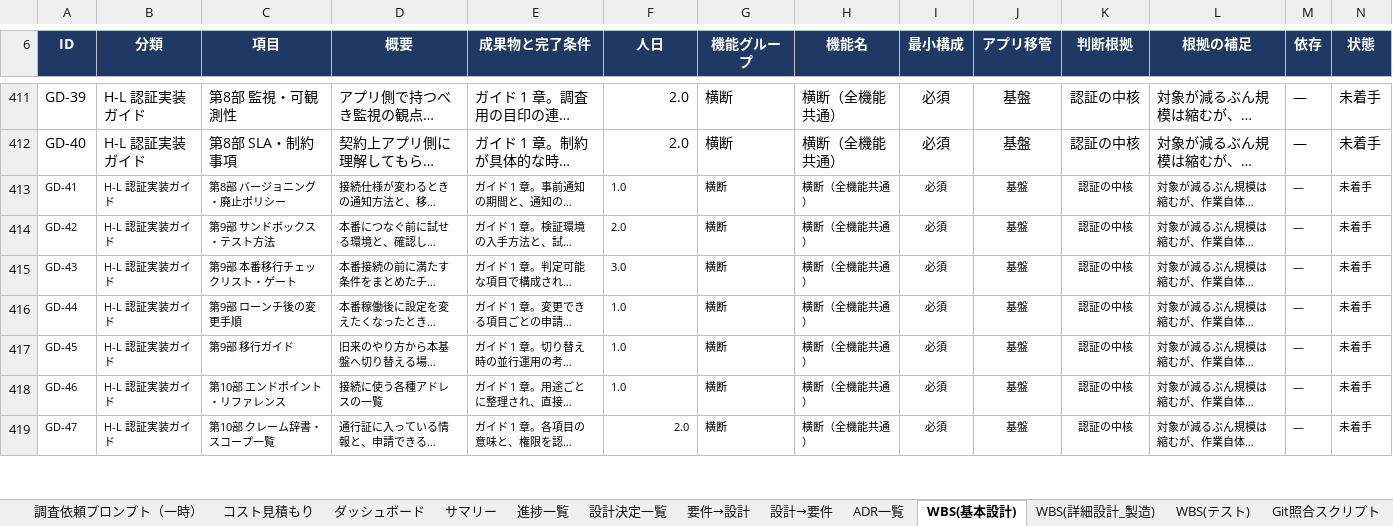
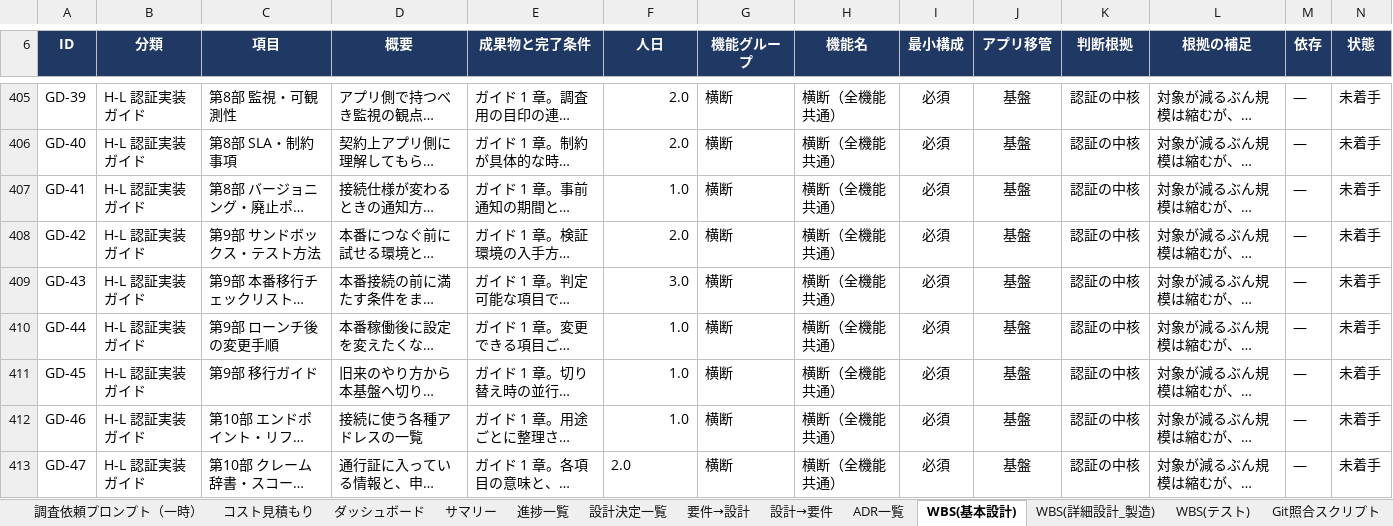
Before and after one commit to suepie/aws-atuh-poc, an Excel workbook: doc/excel/認証タスク.xlsx, sheet WBS(基本設計), drawn as a sheet; only a part is shown, gaps mark what is left out; long unchanged cells end in …; values as stored, in another font and other column widths than the file's, no borders; conditional formats not drawn; addresses are those after the commit; the diff covers the shown part only; the diff names each change by its address in the sheet, - before the commit and + after, or states it on an @@ line.

Commit message:
ex

```diff
--- a/doc/excel/認証タスク.xlsx (sheet WBS(基本設計))
+++ b/doc/excel/認証タスク.xlsx (sheet WBS(基本設計))
@@ A407:N413 text size: larger @@
-F407:F412 alignment: left
+F407:F412 alignment: right
-F413 alignment: right
+F413 alignment: left
```
Also changed, not shown: 6 removed rows, 14 edited cells and cell formats elsewhere in this sheet, sheet ダッシュボード, sheet サマリー.
